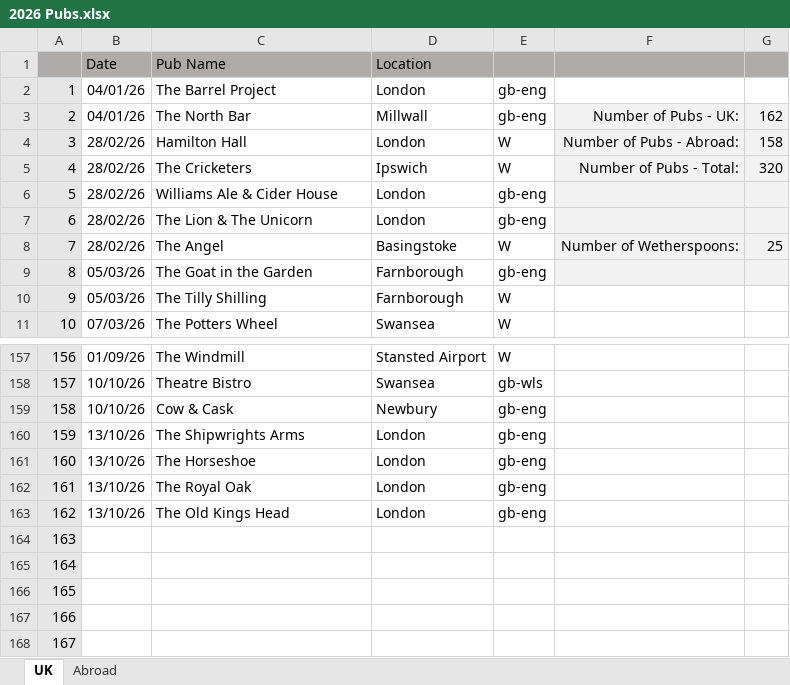
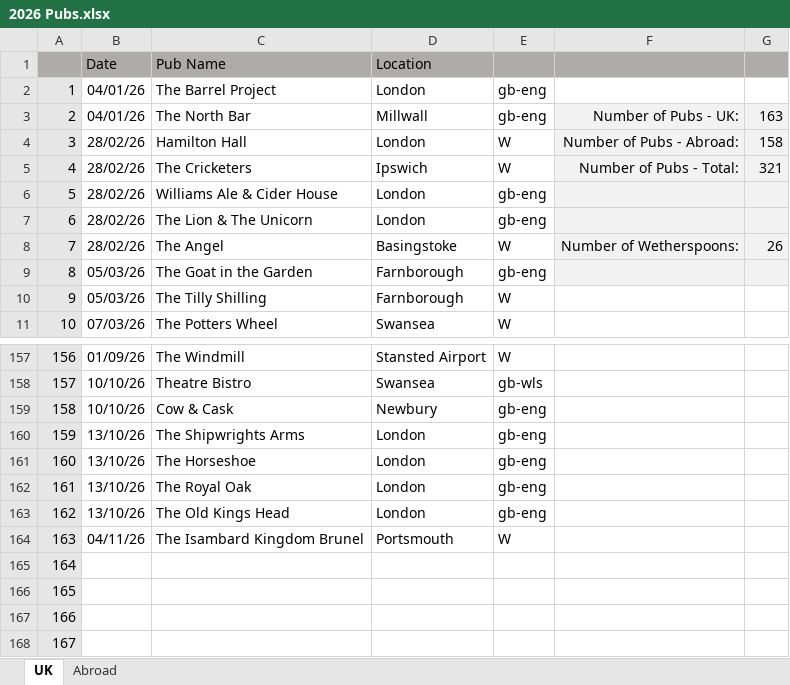
Before and after one commit to dwjhaines/WebSite, an Excel workbook: pubs/2026 Pubs.xlsx, sheet UK, drawn as a sheet; only a part is shown, gaps mark what is left out; values as stored, in another font and other column widths than the file's, no borders; the diff names each change by its address in the sheet, - before the commit and + after, or states it on an @@ line.

Commit message:
Pub list update

```diff
--- a/pubs/2026 Pubs.xlsx (sheet UK)
+++ b/pubs/2026 Pubs.xlsx (sheet UK)
-G3: 162
+G3: 163
-G5: 320
+G5: 321
-G8: 25
+G8: 26
-B164 (Date): (empty)
+B164 (Date): 04/11/26
-C164 (Pub Name): (empty)
+C164 (Pub Name): The Isambard Kingdom Brunel
-D164 (Location): (empty)
+D164 (Location): Portsmouth
-E164: (empty)
+E164: W
```
Also changed, not shown: 2 other files.
